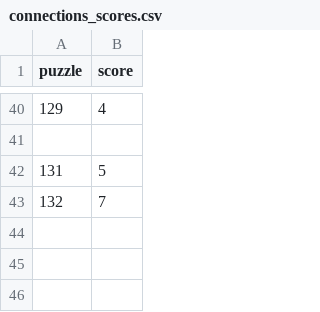
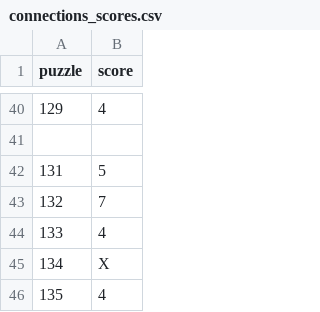
Before and after one commit to jdonland/jdonland.github.io, a CSV file: posts/connections_scores/connections_scores.csv, drawn as a sheet; only a part is shown, gaps mark what is left out.

```diff
--- a/posts/connections_scores/connections_scores.csv
+++ b/posts/connections_scores/connections_scores.csv
@@ -43 +43,4 @@ puzzle,score
 132,7
+133,4
+134,X
+135,4
```
Also changed, not shown: posts/crossword_times/crossword_times.csv, posts/wordle_scores/wordle_scores.csv.
